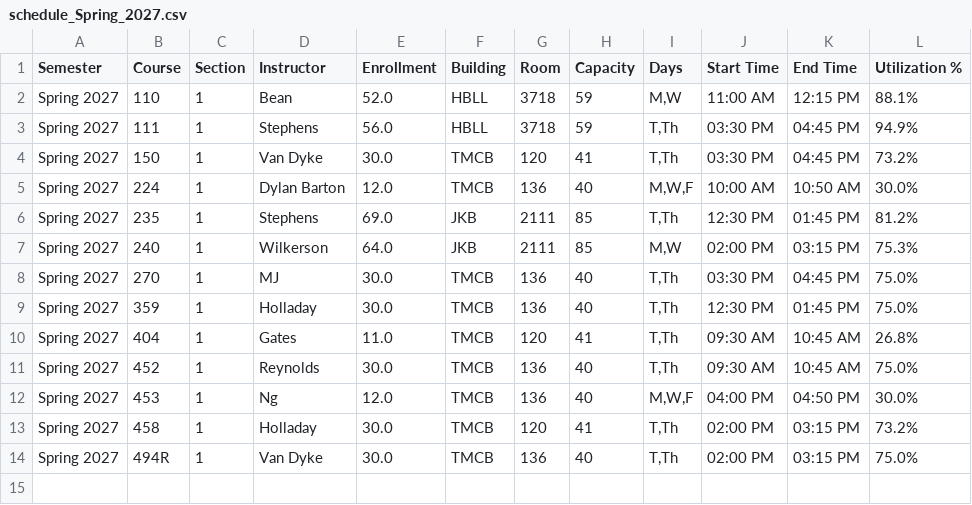
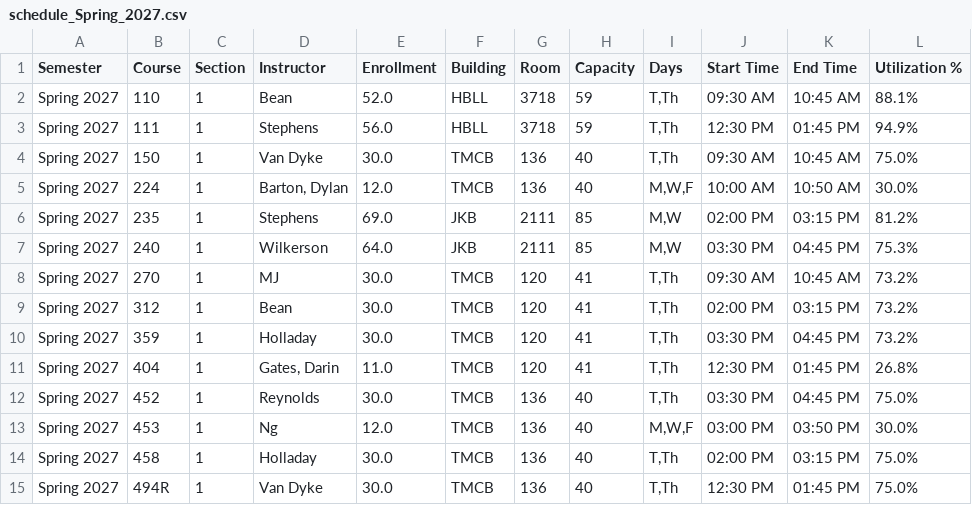
Before and after one commit to mjcleme/scheduling-public, a CSV file: schedule_Spring_2027.csv, drawn as a sheet.

```diff
--- a/schedule_Spring_2027.csv
+++ b/schedule_Spring_2027.csv
@@ -1,14 +1,15 @@
 Semester,Course,Section,Instructor,Enrollment,Building,Room,Capacity,Days,Start Time,End Time,Utilization %
-Spring 2027,110,1,Bean,52.0,HBLL,3718,59,"M,W",11:00 AM,12:15 PM,88.1%
-Spring 2027,111,1,Stephens,56.0,HBLL,3718,59,"T,Th",03:30 PM,04:45 PM,94.9%
-Spring 2027,150,1,Van Dyke,30.0,TMCB,120,41,"T,Th",03:30 PM,04:45 PM,73.2%
-Spring 2027,224,1,Dylan Barton,12.0,TMCB,136,40,"M,W,F",10:00 AM,10:50 AM,30.0%
-Spring 2027,235,1,Stephens,69.0,JKB,2111,85,"T,Th",12:30 PM,01:45 PM,81.2%
-Spring 2027,240,1,Wilkerson,64.0,JKB,2111,85,"M,W",02:00 PM,03:15 PM,75.3%
-Spring 2027,270,1,MJ,30.0,TMCB,136,40,"T,Th",03:30 PM,04:45 PM,75.0%
-Spring 2027,359,1,Holladay,30.0,TMCB,136,40,"T,Th",12:30 PM,01:45 PM,75.0%
-Spring 2027,404,1,Gates,11.0,TMCB,120,41,"T,Th",09:30 AM,10:45 AM,26.8%
-Spring 2027,452,1,Reynolds,30.0,TMCB,136,40,"T,Th",09:30 AM,10:45 AM,75.0%
-Spring 2027,453,1,Ng,12.0,TMCB,136,40,"M,W,F",04:00 PM,04:50 PM,30.0%
-Spring 2027,458,1,Holladay,30.0,TMCB,120,41,"T,Th",02:00 PM,03:15 PM,73.2%
-Spring 2027,494R,1,Van Dyke,30.0,TMCB,136,40,"T,Th",02:00 PM,03:15 PM,75.0%
+Spring 2027,110,1,Bean,52.0,HBLL,3718,59,"T,Th",09:30 AM,10:45 AM,88.1%
+Spring 2027,111,1,Stephens,56.0,HBLL,3718,59,"T,Th",12:30 PM,01:45 PM,94.9%
+Spring 2027,150,1,Van Dyke,30.0,TMCB,136,40,"T,Th",09:30 AM,10:45 AM,75.0%
+Spring 2027,224,1,"Barton, Dylan",12.0,TMCB,136,40,"M,W,F",10:00 AM,10:50 AM,30.0%
+Spring 2027,235,1,Stephens,69.0,JKB,2111,85,"M,W",02:00 PM,03:15 PM,81.2%
+Spring 2027,240,1,Wilkerson,64.0,JKB,2111,85,"M,W",03:30 PM,04:45 PM,75.3%
+Spring 2027,270,1,MJ,30.0,TMCB,120,41,"T,Th",09:30 AM,10:45 AM,73.2%
+Spring 2027,312,1,Bean,30.0,TMCB,120,41,"T,Th",02:00 PM,03:15 PM,73.2%
+Spring 2027,359,1,Holladay,30.0,TMCB,120,41,"T,Th",03:30 PM,04:45 PM,73.2%
+Spring 2027,404,1,"Gates, Darin",11.0,TMCB,120,41,"T,Th",12:30 PM,01:45 PM,26.8%
+Spring 2027,452,1,Reynolds,30.0,TMCB,136,40,"T,Th",03:30 PM,04:45 PM,75.0%
+Spring 2027,453,1,Ng,12.0,TMCB,136,40,"M,W,F",03:00 PM,03:50 PM,30.0%
+Spring 2027,458,1,Holladay,30.0,TMCB,136,40,"T,Th",02:00 PM,03:15 PM,75.0%
+Spring 2027,494R,1,Van Dyke,30.0,TMCB,136,40,"T,Th",12:30 PM,01:45 PM,75.0%
```
Also changed, not shown: schedule_Fall_2026.csv, schedule_Fall_2026_by_instructor.csv, 9 other files.
